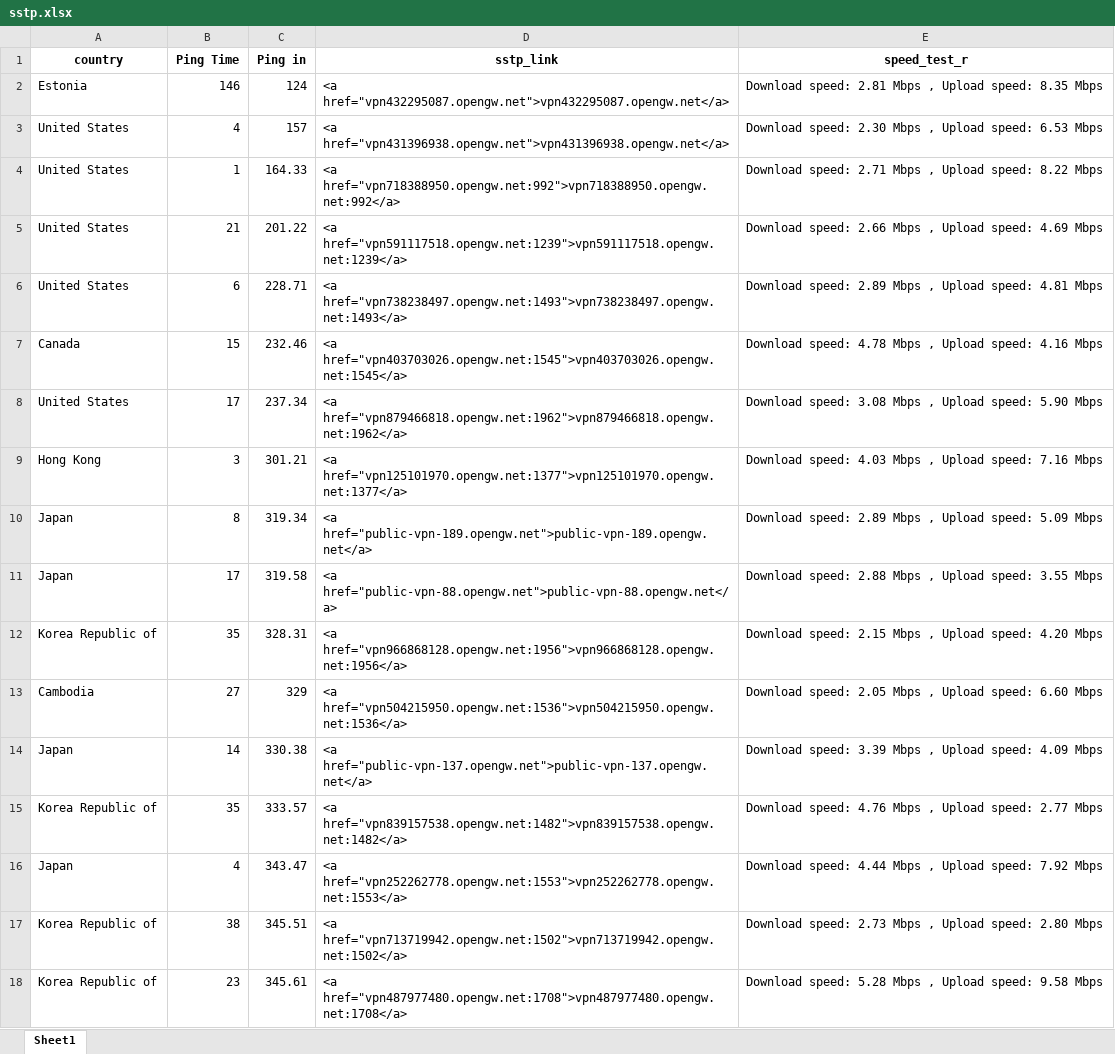
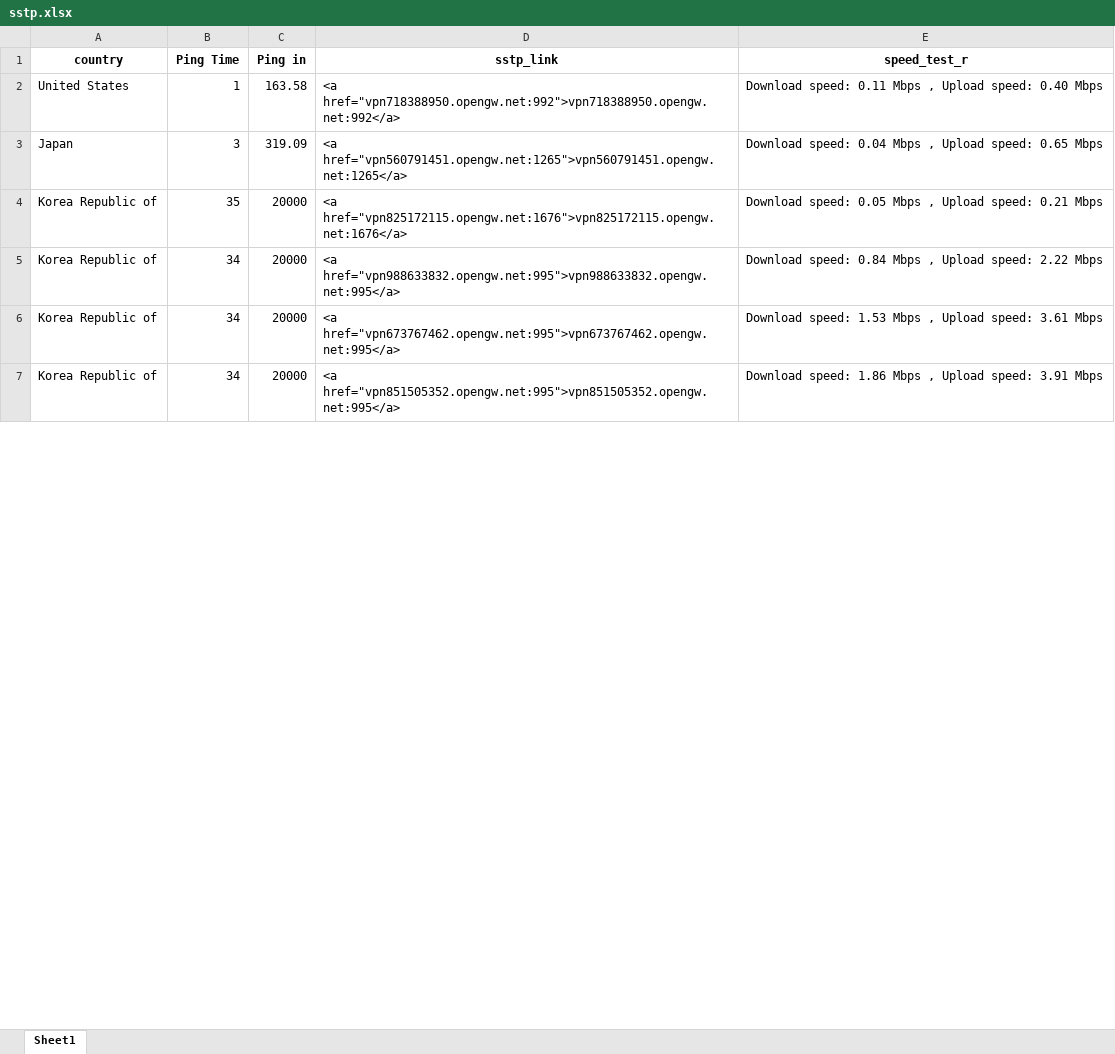
Before and after one commit to mehdihoore/TestVpnGateServers, an Excel workbook: sstp.xlsx, sheet Sheet1, drawn as a sheet; only a part is shown; values as stored, in another font and other column widths than the file's, no borders; removed rows and columns are numbered as before the commit, all else as after; the diff covers the shown part only; the diff names each change by its address in the sheet, - before the commit and + after, or states it on an @@ line.

Commit message:
Add files via upload

```diff
--- a/sstp.xlsx (sheet Sheet1)
+++ b/sstp.xlsx (sheet Sheet1)
-row 2: Estonia | 146 | 124 | <a href="vpn432295087.opengw.net">vpn432295087.opengw.net</a> | Download speed: 2.81 Mbps , Upload speed: 8.35 Mbps
-row 3: United States | 4 | 157 | <a href="vpn431396938.opengw.net">vpn431396938.opengw.net</a> | Download speed: 2.30 Mbps , Upload speed: 6.53 Mbps
-C2 (Ping in): 164.33
+C2 (Ping in): 163.58
-E2 (speed_test_r): Download speed: 2.71 Mbps , Upload speed: 8.22 Mbps
+E2 (speed_test_r): Download speed: 0.11 Mbps , Upload speed: 0.40 Mbps
-row 5: United States | 21 | 201.22 | <a href="vpn591117518.opengw.net:1239">vpn591117518.opengw.net:1239</a> | Download speed: 2.66 Mbps , Upload speed: 4.69 Mbps
-row 6: United States | 6 | 228.71 | <a href="vpn738238497.opengw.net:1493">vpn738238497.opengw.net:1493</a> | Download speed: 2.89 Mbps , Upload speed: 4.81 Mbps
-row 7: Canada | 15 | 232.46 | <a href="vpn403703026.opengw.net:1545">vpn403703026.opengw.net:1545</a> | Download speed: 4.78 Mbps , Upload speed: 4.16 Mbps
-row 8: United States | 17 | 237.34 | <a href="vpn879466818.opengw.net:1962">vpn879466818.opengw.net:1962</a> | Download speed: 3.08 Mbps , Upload speed: 5.90 Mbps
-row 9: Hong Kong | 3 | 301.21 | <a href="vpn125101970.opengw.net:1377">vpn125101970.opengw.net:1377</a> | Download speed: 4.03 Mbps , Upload speed: 7.16 Mbps
-B3 (Ping Time): 8
+B3 (Ping Time): 3
-C3 (Ping in): 319.34
+C3 (Ping in): 319.09
-D3 (sstp_link): <a href="public-vpn-189.opengw.net">public-vpn-189.opengw.net</a>
+D3 (sstp_link): <a href="vpn560791451.opengw.net:1265">vpn560791451.opengw.net:1265</a>
-E3 (speed_test_r): Download speed: 2.89 Mbps , Upload speed: 5.09 Mbps
+E3 (speed_test_r): Download speed: 0.04 Mbps , Upload speed: 0.65 Mbps
-row 11: Japan | 17 | 319.58 | <a href="public-vpn-88.opengw.net">public-vpn-88.opengw.net</a> | Download speed: 2.88 Mbps , Upload speed: 3.55 Mbps
-C4 (Ping in): 328.31
+C4 (Ping in): 20000
-D4 (sstp_link): <a href="vpn966868128.opengw.net:1956">vpn966868128.opengw.net:1956</a>
+D4 (sstp_link): <a href="vpn825172115.opengw.net:1676">vpn825172115.opengw.net:1676</a>
-E4 (speed_test_r): Download speed: 2.15 Mbps , Upload speed: 4.20 Mbps
+E4 (speed_test_r): Download speed: 0.05 Mbps , Upload speed: 0.21 Mbps
-row 13: Cambodia | 27 | 329 | <a href="vpn504215950.opengw.net:1536">vpn504215950.opengw.net:1536</a> | Download speed: 2.05 Mbps , Upload speed: 6.60 Mbps
-row 14: Japan | 14 | 330.38 | <a href="public-vpn-137.opengw.net">public-vpn-137.opengw.net</a> | Download speed: 3.39 Mbps , Upload speed: 4.09 Mbps
-B5 (Ping Time): 35
+B5 (Ping Time): 34
-C5 (Ping in): 333.57
+C5 (Ping in): 20000
-D5 (sstp_link): <a href="vpn839157538.opengw.net:1482">vpn839157538.opengw.net:1482</a>
+D5 (sstp_link): <a href="vpn988633832.opengw.net:995">vpn988633832.opengw.net:995</a>
-E5 (speed_test_r): Download speed: 4.76 Mbps , Upload speed: 2.77 Mbps
+E5 (speed_test_r): Download speed: 0.84 Mbps , Upload speed: 2.22 Mbps
-row 16: Japan | 4 | 343.47 | <a href="vpn252262778.opengw.net:1553">vpn252262778.opengw.net:1553</a> | Download speed: 4.44 Mbps , Upload speed: 7.92 Mbps
-B6 (Ping Time): 38
+B6 (Ping Time): 34
-C6 (Ping in): 345.51
+C6 (Ping in): 20000
-D6 (sstp_link): <a href="vpn713719942.opengw.net:1502">vpn713719942.opengw.net:1502</a>
+D6 (sstp_link): <a href="vpn673767462.opengw.net:995">vpn673767462.opengw.net:995</a>
-E6 (speed_test_r): Download speed: 2.73 Mbps , Upload speed: 2.80 Mbps
+E6 (speed_test_r): Download speed: 1.53 Mbps , Upload speed: 3.61 Mbps
-B7 (Ping Time): 23
+B7 (Ping Time): 34
-C7 (Ping in): 345.61
+C7 (Ping in): 20000
-D7 (sstp_link): <a href="vpn487977480.opengw.net:1708">vpn487977480.opengw.net:1708</a>
+D7 (sstp_link): <a href="vpn851505352.opengw.net:995">vpn851505352.opengw.net:995</a>
-E7 (speed_test_r): Download speed: 5.28 Mbps , Upload speed: 9.58 Mbps
+E7 (speed_test_r): Download speed: 1.86 Mbps , Upload speed: 3.91 Mbps
```
Also changed, not shown: 26 added rows, 15 removed rows and 121 edited cells elsewhere in this sheet, 1 other file.
